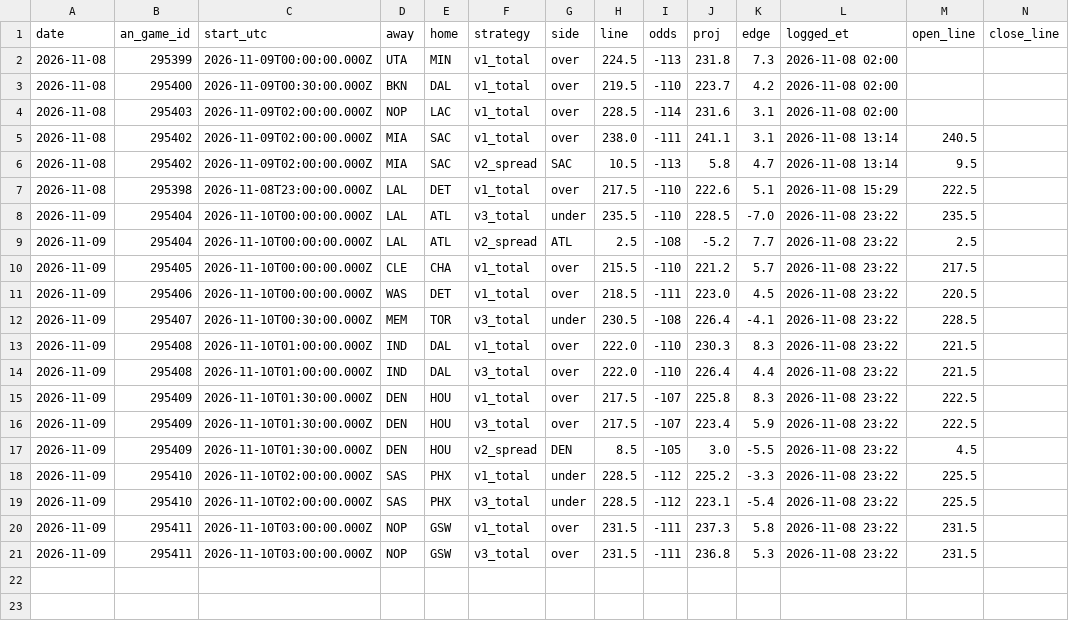
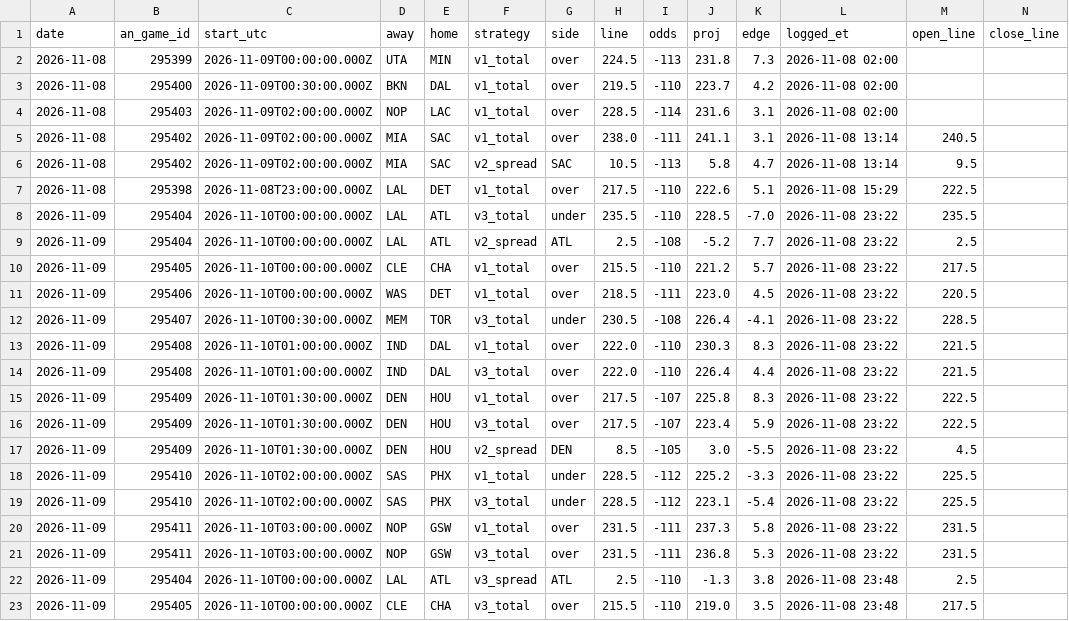
Before and after one commit to Prezbo8/NBA-projection-model, a CSV file: data/paper/paper_trades.csv, drawn as a sheet; only a part is shown; rows hold the shown columns only; the diff names each change by its address in the sheet, - before the commit and + after, or states it on an @@ line.

```diff
--- a/data/paper/paper_trades.csv
+++ b/data/paper/paper_trades.csv
+row 22: 2026-11-09 | 295404 | 2026-11-10T00:00:00.000Z | LAL | ATL | v3_spread | ATL | 2.5 | -110 | -1.3 | 3.8 | 2026-11-08 23:48 | 2.5
+row 23: 2026-11-09 | 295405 | 2026-11-10T00:00:00.000Z | CLE | CHA | v3_total | over | 215.5 | -110 | 219.0 | 3.5 | 2026-11-08 23:48 | 217.5
```
Also changed, not shown: data/paper/slate.csv, 4 other files.
